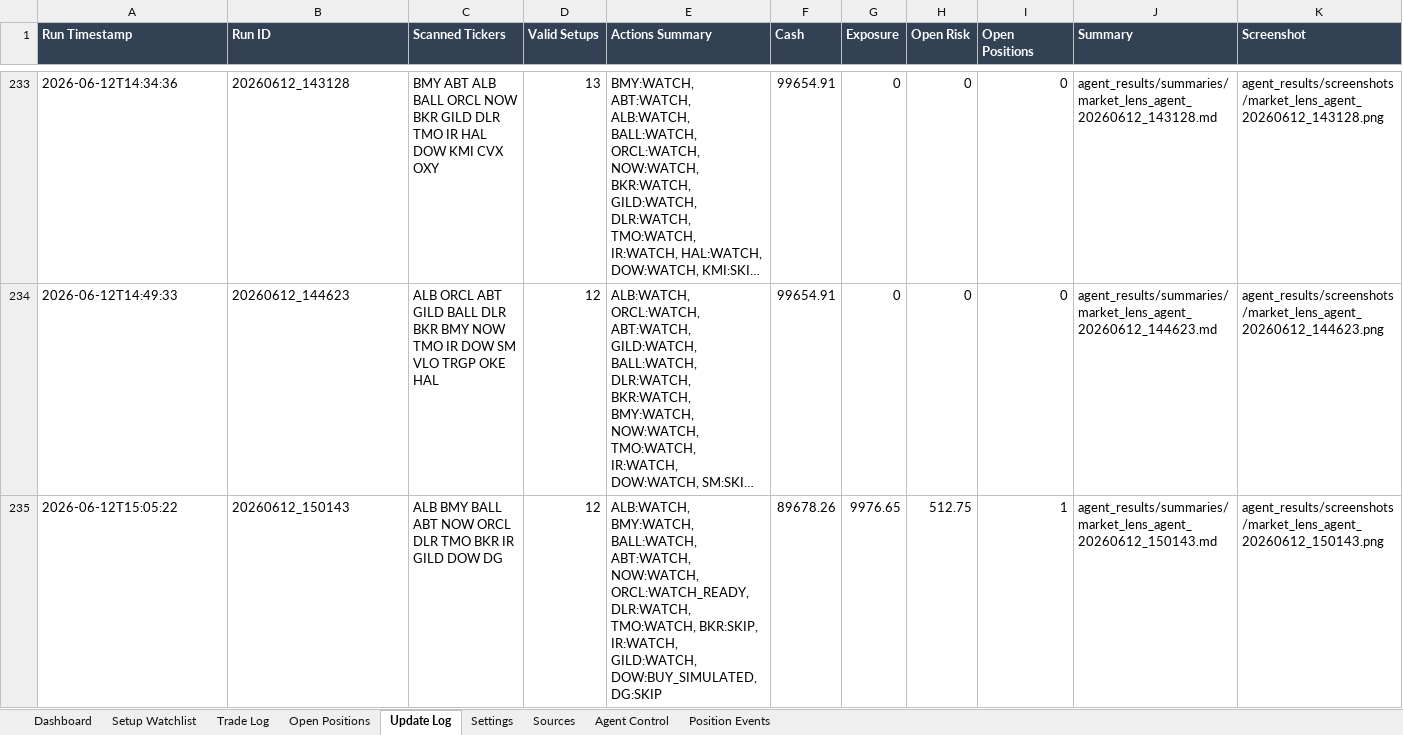
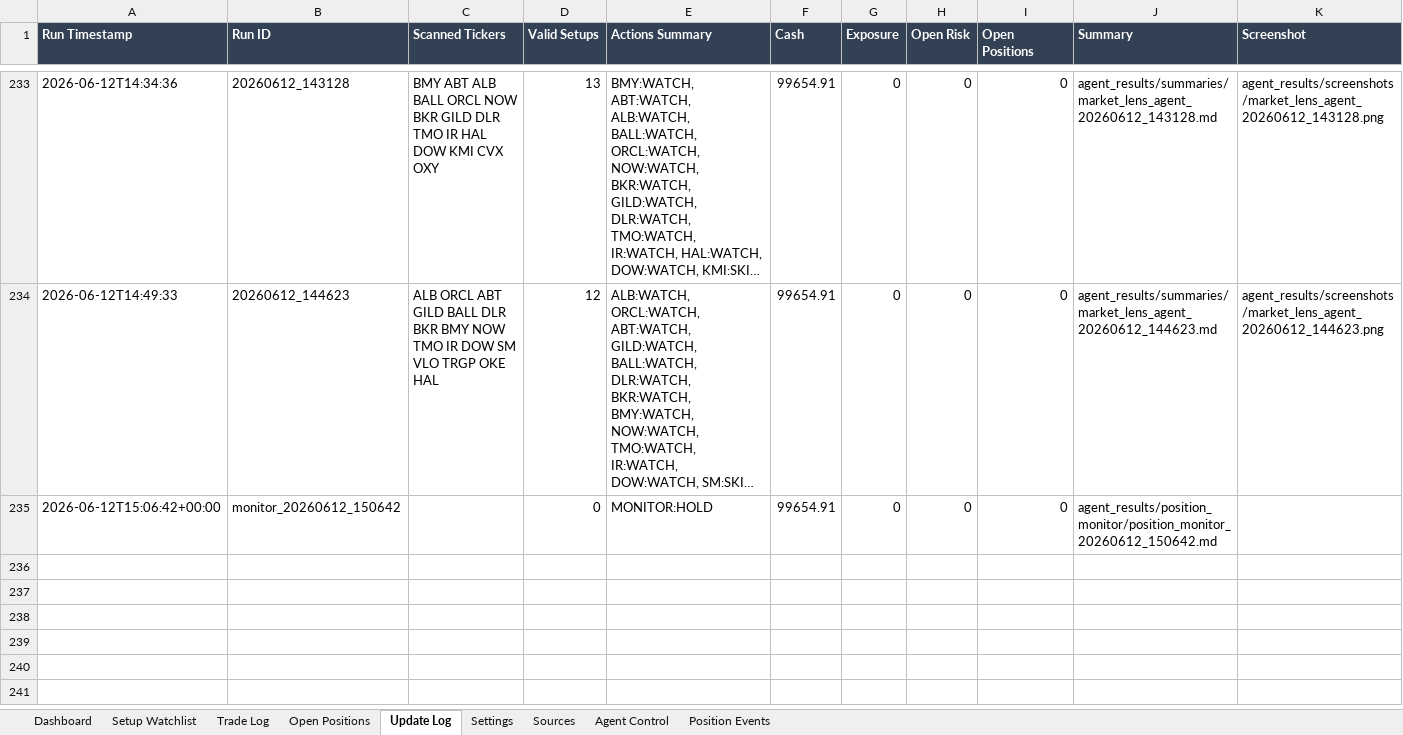
Before and after one commit to AviramDahan/market-lens-scanner, an Excel workbook: agent_tracker/market_lens_agent_portfolio_budget_100k.xlsx, sheet Update Log, drawn as a sheet; only a part is shown, gaps mark what is left out; long unchanged cells end in …; values as stored, in another font and other column widths than the file's, no borders; table styles not drawn; removed rows and columns are numbered as before the commit, all else as after; rows hold the shown columns only; the diff names each change by its address in the sheet, - before the commit and + after, or states it on an @@ line.

Commit message:
Update Market Lens position monitor

```diff
--- a/agent_tracker/market_lens_agent_portfolio_budget_100k.xlsx (sheet Update Log)
+++ b/agent_tracker/market_lens_agent_portfolio_budget_100k.xlsx (sheet Update Log)
-row 235: 2026-06-12T15:05:22 | 20260612_150143 | ALB BMY BALL ABT NOW ORCL DLR TMO BKR IR GILD DOW DG | 12 | ALB:WATCH, BMY:WATCH, BALL:WATCH, ABT:WATCH, NOW:WATCH, ORCL:WATCH_READY, DLR:WATCH, TMO:WATCH, BKR:SKIP, IR:WATCH, GILD:WATCH, DOW:BUY_SIMULATED, DG:SKIP | 89678.26 | 9976.65 | 512.75 | 1 | agent_results/summaries/market_lens_agent_20260612_150143.md | agent_results/screenshots/market_lens_agent_20260612_150143.png
+row 235: 2026-06-12T15:06:42+00:00 | monitor_20260612_150642 |  | 0 | MONITOR:HOLD | 99654.91 | 0 | 0 | 0 | agent_results/position_monitor/position_monitor_20260612_150642.md
```
Also changed, not shown: sheet Setup Watchlist, sheet Trade Log, sheet Open Positions, 1 other file.
